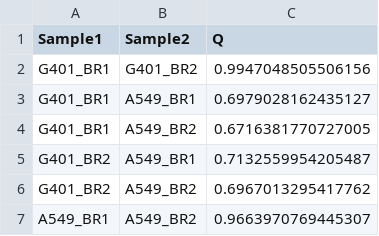
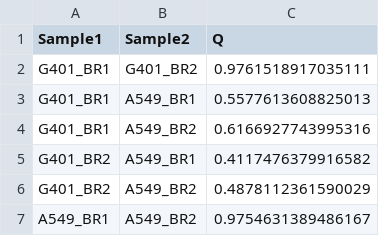
Before and after one commit to X3N1A/ENT3C, a CSV file: ENT3C_similarity.csv, drawn as a sheet.

```diff
--- a/ENT3C_similarity.csv
+++ b/ENT3C_similarity.csv
@@ -1,7 +1,7 @@
 Sample1,Sample2,Q
-G401_BR1,G401_BR2,0.9947048505506156
-G401_BR1,A549_BR1,0.6979028162435127
-G401_BR1,A549_BR2,0.6716381770727005
-G401_BR2,A549_BR1,0.7132559954205487
-G401_BR2,A549_BR2,0.6967013295417762
-A549_BR1,A549_BR2,0.9663970769445307
+G401_BR1,G401_BR2,0.9761518917035111
+G401_BR1,A549_BR1,0.5577613608825013
+G401_BR1,A549_BR2,0.6166927743995316
+G401_BR2,A549_BR1,0.4117476379916582
+G401_BR2,A549_BR2,0.4878112361590029
+A549_BR1,A549_BR2,0.9754631389486167
```
Also changed, not shown: 3 other files.
